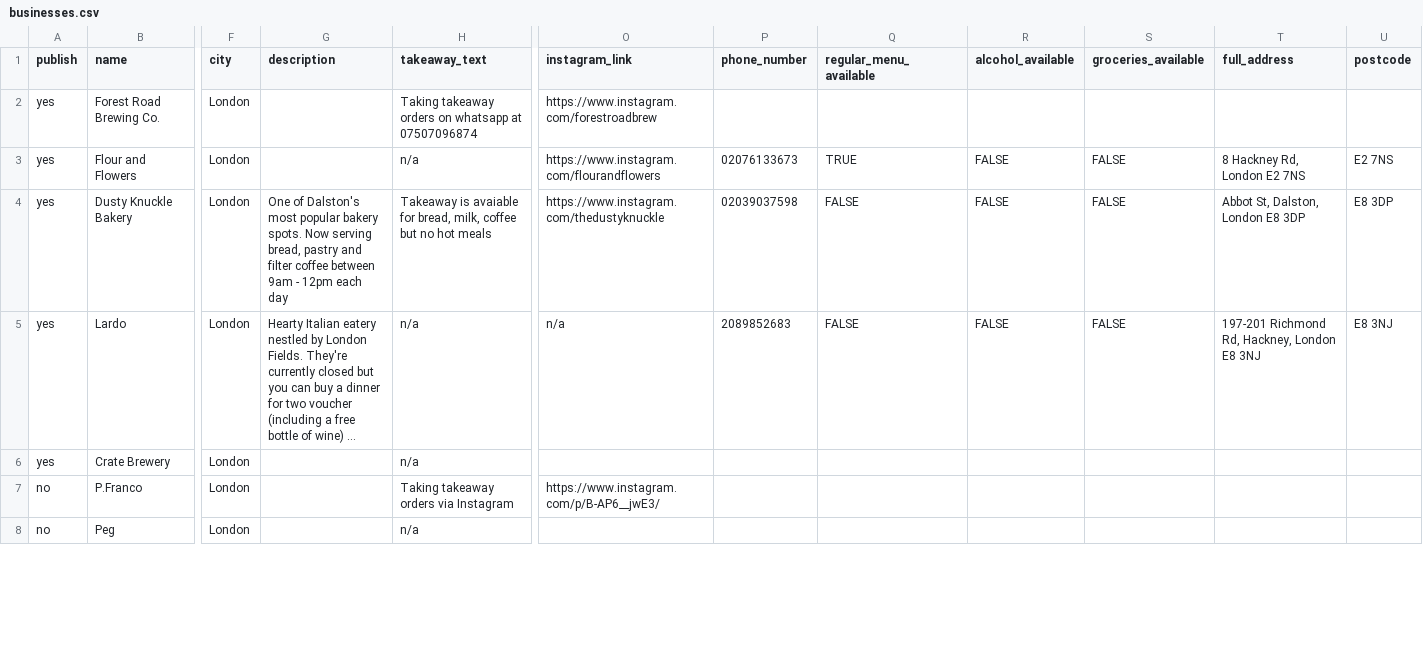
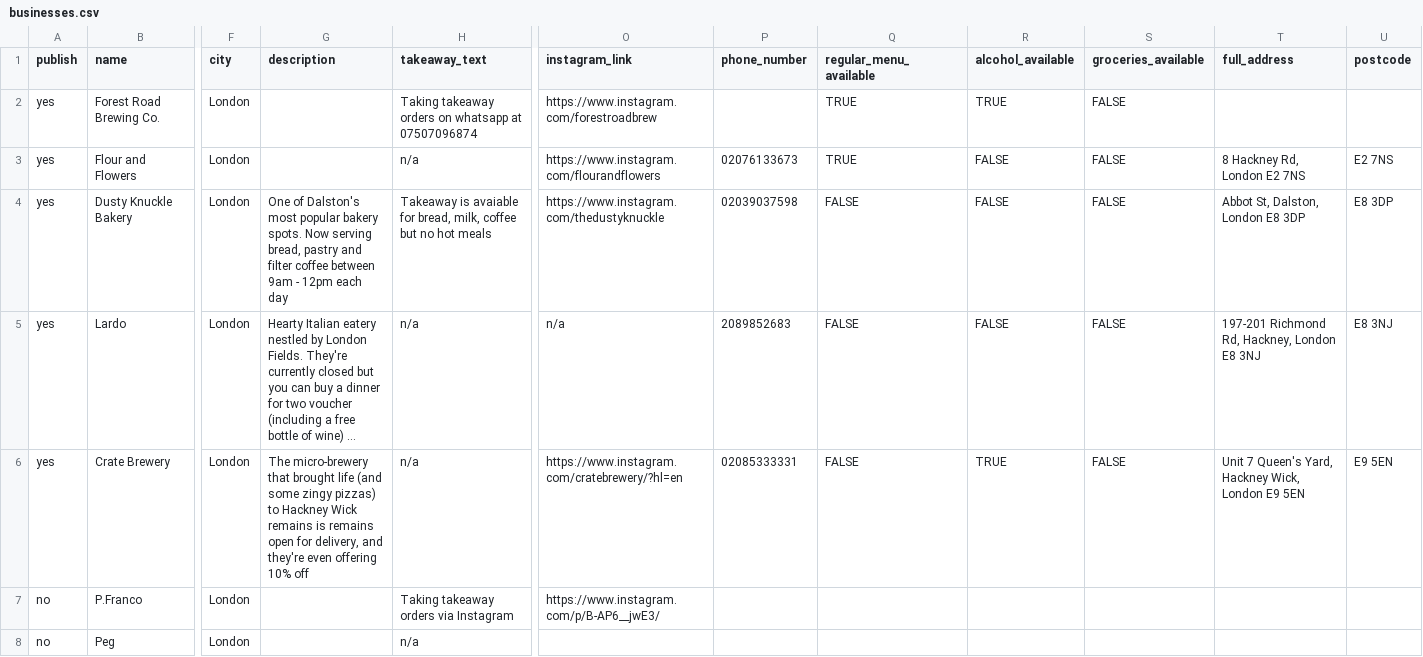
Before and after one commit to lets-flourish/lets-flourish.github.io, a CSV file: _data/businesses.csv, drawn as a sheet; only a part is shown, gaps mark what is left out; long unchanged cells end in …; the diff covers the shown part only; the diff names each change by its address in the sheet, - before the commit and + after, or states it on an @@ line.

```diff
--- a/_data/businesses.csv
+++ b/_data/businesses.csv
-Q2 (regular_menu_available): (empty)
+Q2 (regular_menu_available): TRUE
-R2 (alcohol_available): (empty)
+R2 (alcohol_available): TRUE
-S2 (groceries_available): (empty)
+S2 (groceries_available): FALSE
-G6 (description): (empty)
+G6 (description): The micro-brewery that brought life (and some zingy pizzas) to Hackney Wick remains is remains open for delivery, and they're even offering 10% off
-O6 (instagram_link): (empty)
+O6 (instagram_link): https://www.instagram.com/cratebrewery/?hl=en
-P6 (phone_number): (empty)
+P6 (phone_number): 02085333331
-Q6 (regular_menu_available): (empty)
+Q6 (regular_menu_available): FALSE
-R6 (alcohol_available): (empty)
+R6 (alcohol_available): TRUE
-S6 (groceries_available): (empty)
+S6 (groceries_available): FALSE
-T6 (full_address): (empty)
+T6 (full_address): Unit 7 Queen's Yard, Hackney Wick, London E9 5EN
-U6 (postcode): (empty)
+U6 (postcode): E9 5EN
```
Also changed, not shown: 104 edited cells elsewhere in this file.
